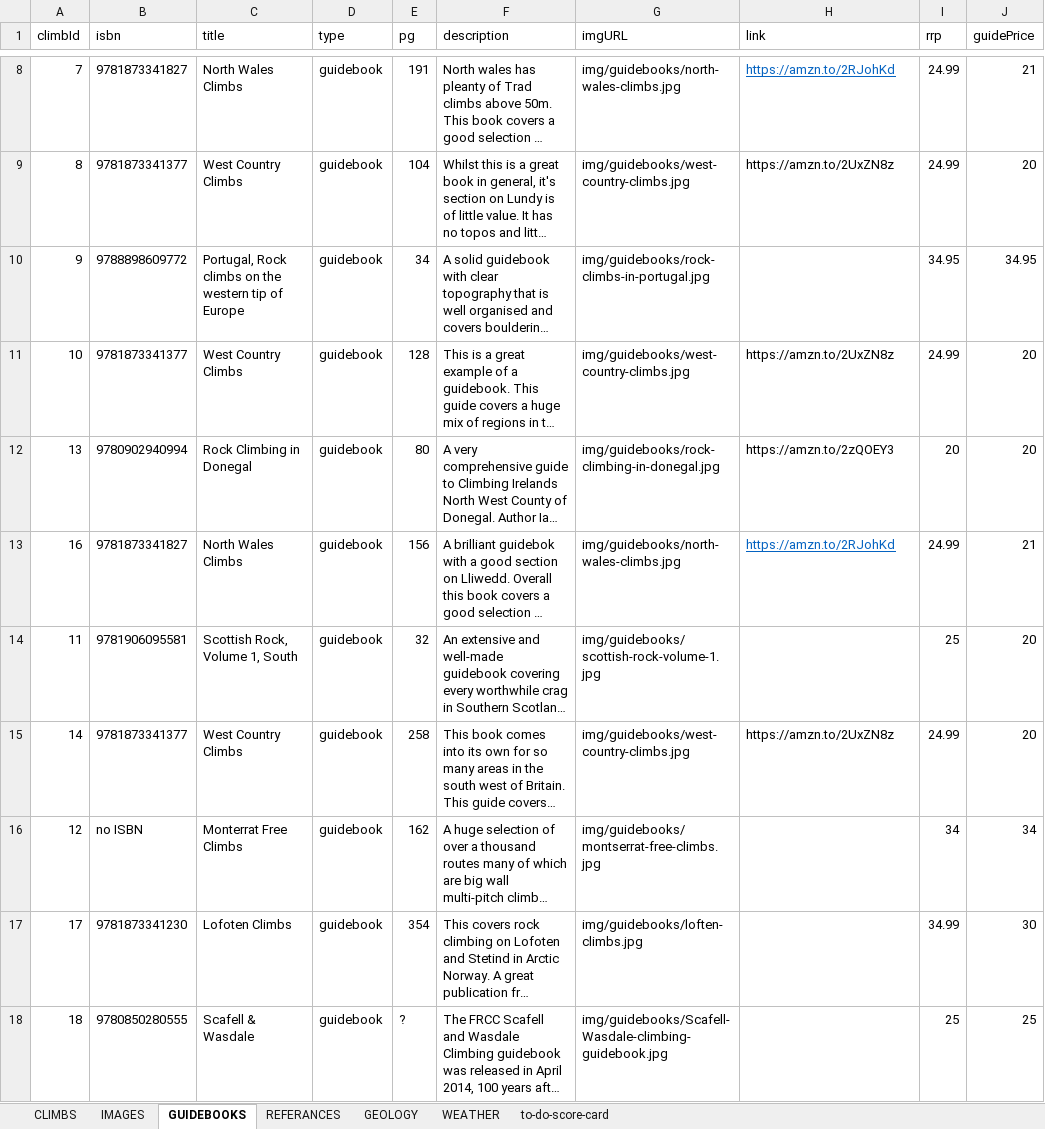
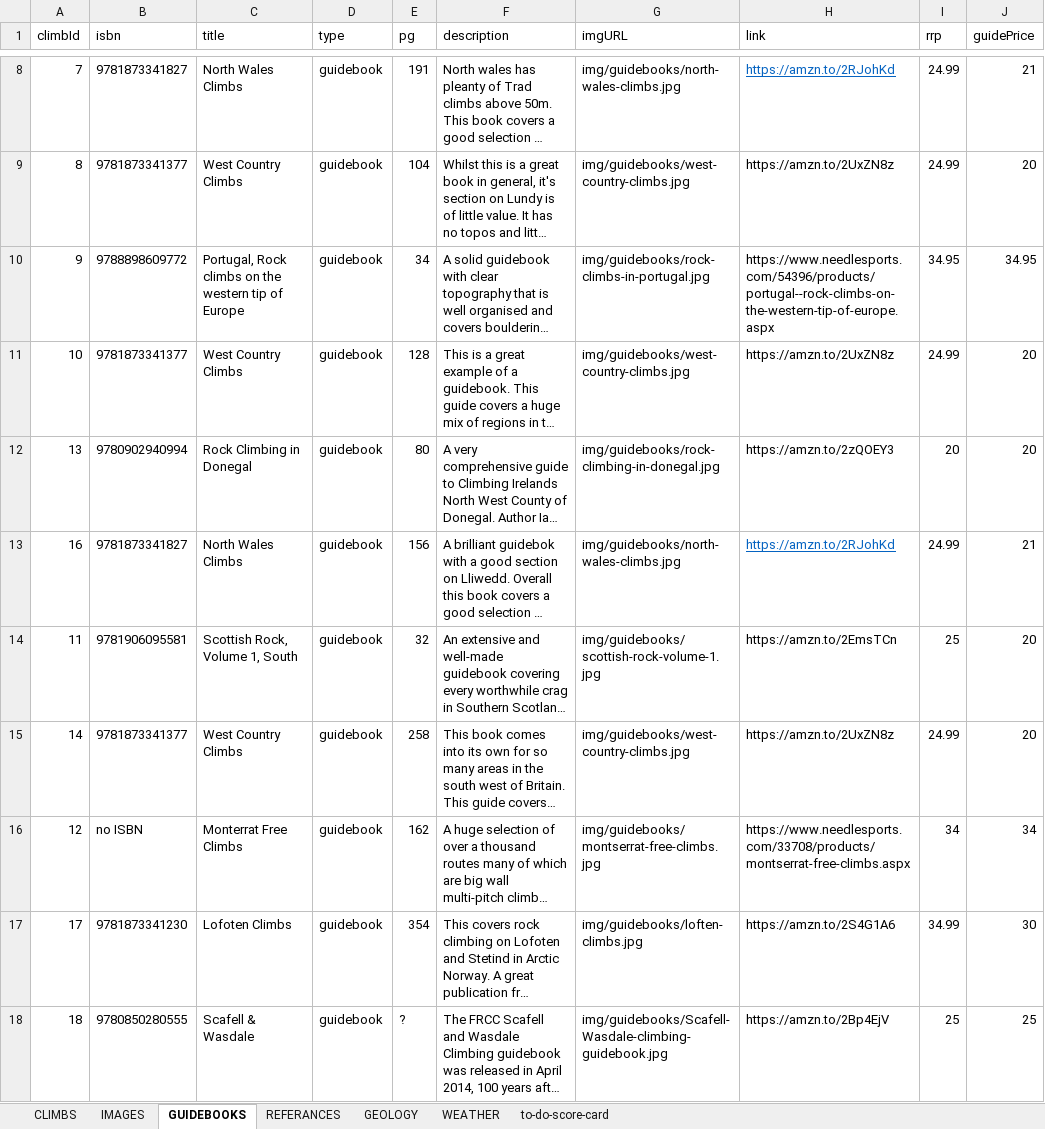
Before and after one commit to dankni/multi-pitch, an Excel workbook: working-files/multi-pitch-data.xlsx, sheet GUIDEBOOKS, drawn as a sheet; only a part is shown, gaps mark what is left out; long unchanged cells end in …; values as stored, in another font and other column widths than the file's, no borders; the diff covers the shown part only; the diff names each change by its address in the sheet, - before the commit and + after, or states it on an @@ line.

```diff
--- a/working-files/multi-pitch-data.xlsx (sheet GUIDEBOOKS)
+++ b/working-files/multi-pitch-data.xlsx (sheet GUIDEBOOKS)
-H10 (link): (empty)
+H10 (link): https://www.needlesports.com/54396/products/portugal--rock-climbs-on-the-western-tip-of-europe.aspx
-H14 (link): (empty)
+H14 (link): https://amzn.to/2EmsTCn
-H16 (link): (empty)
+H16 (link): https://www.needlesports.com/33708/products/montserrat-free-climbs.aspx
-H17 (link): (empty)
+H17 (link): https://amzn.to/2S4G1A6
-H18 (link): (empty)
+H18 (link): https://amzn.to/2Bp4EjV
```
Also changed, not shown: 3 added rows and 4 edited cells elsewhere in this sheet, sheet WEATHER, sheet IMAGES, sheet CLIMBS, sheet to-do-score-card, sheet REFERANCES.
